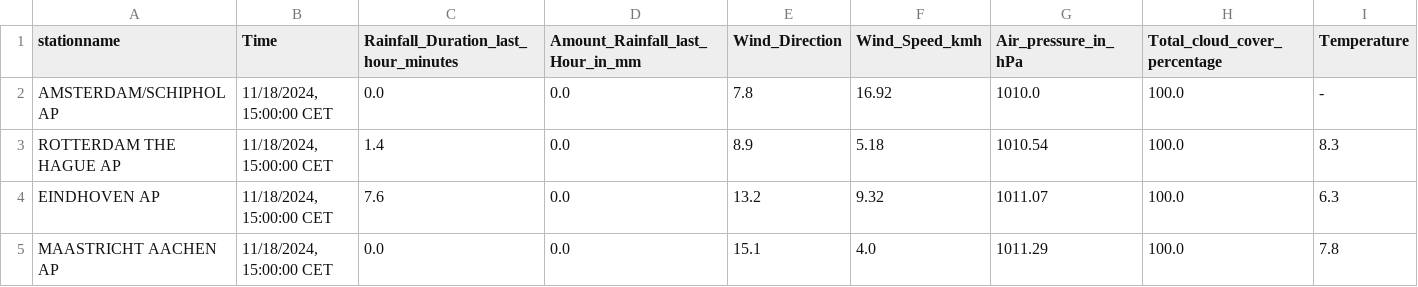
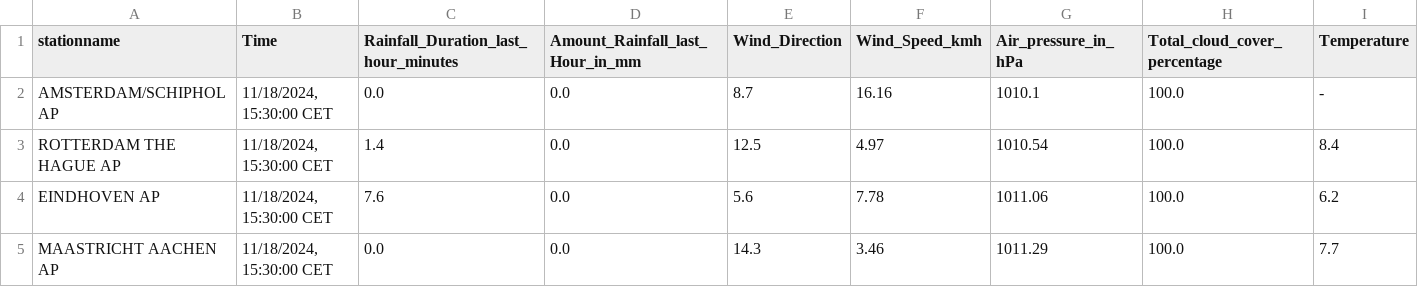
Before and after one commit to volkangumuskaya/rainfall_prediction_app, a CSV file: files/latest_measurements.csv, drawn as a sheet.

```diff
--- a/files/latest_measurements.csv
+++ b/files/latest_measurements.csv
@@ -1,5 +1,5 @@
 stationname,Time,Rainfall_Duration_last_hour_minutes,Amount_Rainfall_last_Hour_in_mm,Wind_Direction,Wind_Speed_kmh,Air_pressure_in_hPa,Total_cloud_cover_percentage,Temperature
-AMSTERDAM/SCHIPHOL AP,"11/18/2024, 15:00:00 CET",0.0,0.0,7.8,16.92,1010.0,100.0,-
-ROTTERDAM THE HAGUE AP,"11/18/2024, 15:00:00 CET",1.4,0.0,8.9,5.18,1010.54,100.0,8.3
-EINDHOVEN AP,"11/18/2024, 15:00:00 CET",7.6,0.0,13.2,9.32,1011.07,100.0,6.3
-MAASTRICHT AACHEN AP,"11/18/2024, 15:00:00 CET",0.0,0.0,15.1,4.0,1011.29,100.0,7.8
+AMSTERDAM/SCHIPHOL AP,"11/18/2024, 15:30:00 CET",0.0,0.0,8.7,16.16,1010.1,100.0,-
+ROTTERDAM THE HAGUE AP,"11/18/2024, 15:30:00 CET",1.4,0.0,12.5,4.97,1010.54,100.0,8.4
+EINDHOVEN AP,"11/18/2024, 15:30:00 CET",7.6,0.0,5.6,7.78,1011.06,100.0,6.2
+MAASTRICHT AACHEN AP,"11/18/2024, 15:30:00 CET",0.0,0.0,14.3,3.46,1011.29,100.0,7.7
```
